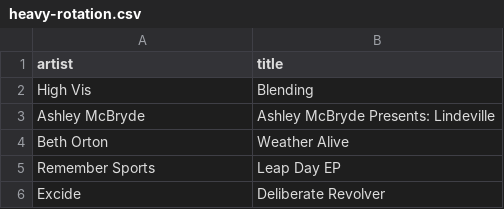
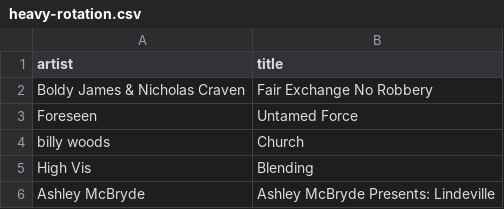
Before and after one commit to my-slab/music-scrapers, a CSV file: data/stereogum/heavy-rotation.csv, drawn as a sheet; only a part is shown; the shorter side is filled out with more unchanged rows; the diff names each change by its address in the sheet, - before the commit and + after, or states it on an @@ line.

Commit message:
chore: update data

```diff
--- a/data/stereogum/heavy-rotation.csv
+++ b/data/stereogum/heavy-rotation.csv
+row 2: Boldy James & Nicholas Craven | Fair Exchange No Robbery
+row 3: Foreseen | Untamed Force
+row 4: billy woods | Church
```
